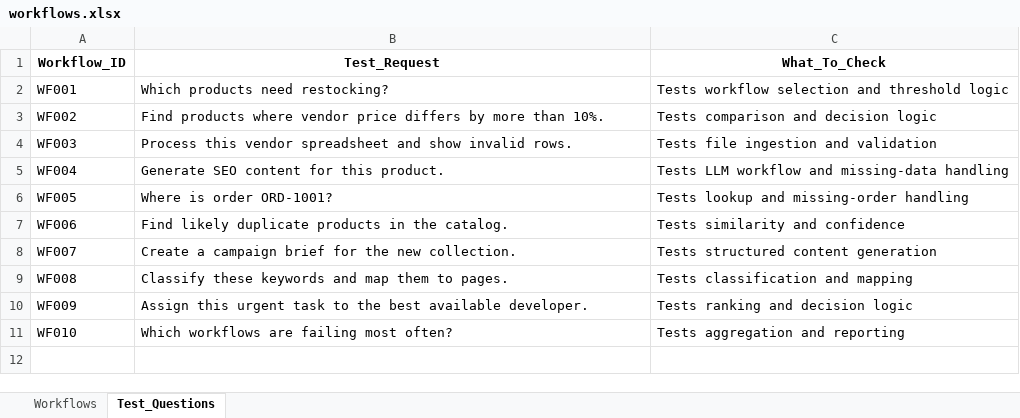
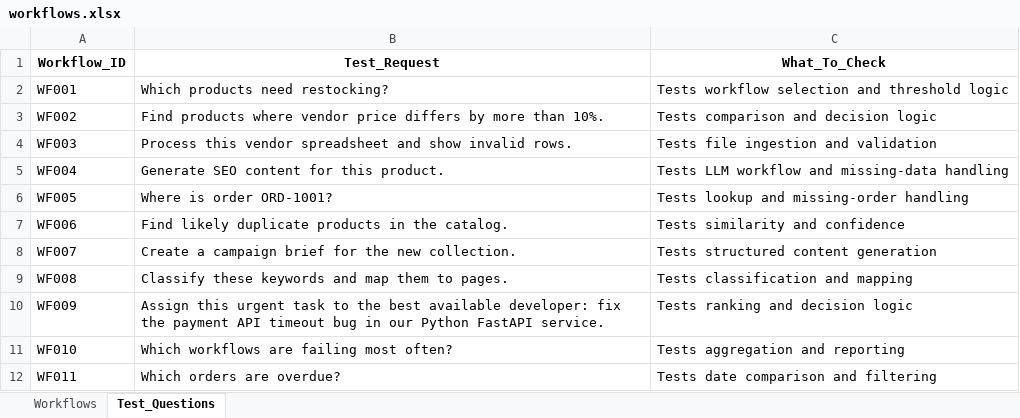
Before and after one commit to Manya-dev-tiwa/ai-workflow-agent, an Excel workbook: data/workflows.xlsx, sheet Test_Questions, drawn as a sheet; values as stored, in another font and other column widths than the file's, no borders; the diff names each change by its address in the sheet, - before the commit and + after, or states it on an @@ line.

Commit message:
Add WF011 overdue orders, WF009 fix, input file support, README update

```diff
--- a/data/workflows.xlsx (sheet Test_Questions)
+++ b/data/workflows.xlsx (sheet Test_Questions)
-B10 (Test_Request): …best available developer.
+B10 (Test_Request): …best available developer: fix the payment API timeout bug in our Python FastAPI service.
+row 12: WF011 | Which orders are overdue? | Tests date comparison and filtering
```
Also changed, not shown: 13 other files.
